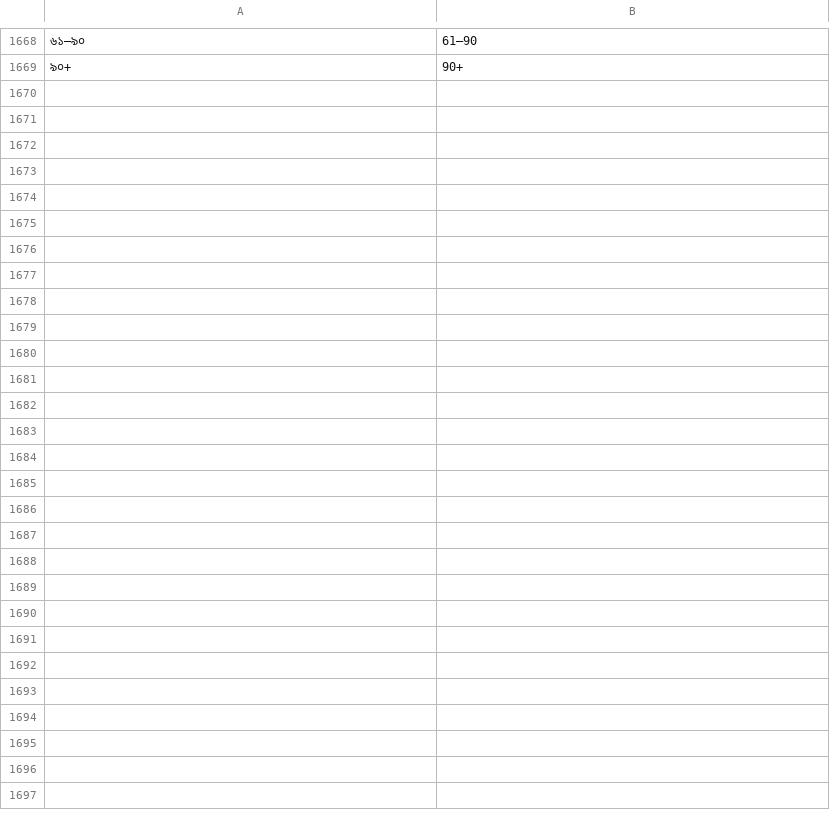
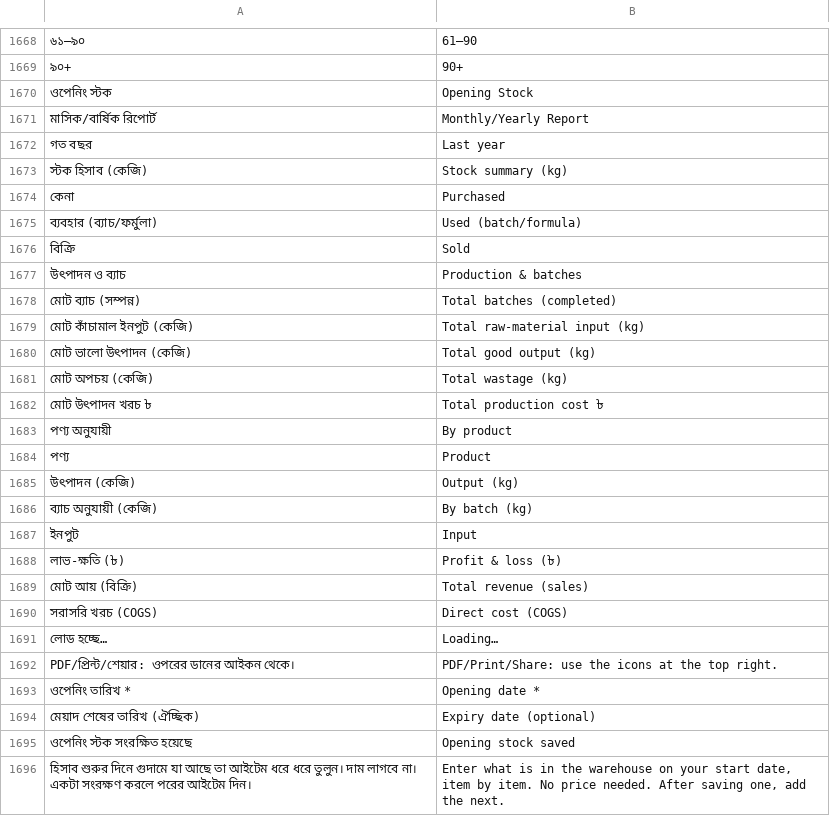
Before and after one commit to hossainbokul22-web/FeedERP, a TSV file: app/src/main/assets/en.tsv, drawn as a sheet; only a part is shown, gaps mark what is left out; the diff names each change by its address in the sheet, - before the commit and + after, or states it on an @@ line.

Commit message:
Opening stock + period report

```diff
--- a/app/src/main/assets/en.tsv
+++ b/app/src/main/assets/en.tsv
+row 1670: ওপেনিং স্টক | Opening Stock
+row 1671: মাসিক/বার্ষিক রিপোর্ট | Monthly/Yearly Report
+row 1672: গত বছর | Last year
+row 1673: স্টক হিসাব (কেজি) | Stock summary (kg)
+row 1674: কেনা | Purchased
+row 1675: ব্যবহার (ব্যাচ/ফর্মুলা) | Used (batch/formula)
+row 1676: বিক্রি | Sold
+row 1677: উৎপাদন ও ব্যাচ | Production & batches
+row 1678: মোট ব্যাচ (সম্পন্ন) | Total batches (completed)
+row 1679: মোট কাঁচামাল ইনপুট (কেজি) | Total raw-material input (kg)
+row 1680: মোট ভালো উৎপাদন (কেজি) | Total good output (kg)
+row 1681: মোট অপচয় (কেজি) | Total wastage (kg)
+row 1682: মোট উৎপাদন খরচ ৳ | Total production cost ৳
+row 1683: পণ্য অনুযায়ী | By product
+row 1684: পণ্য | Product
+row 1685: উৎপাদন (কেজি) | Output (kg)
+row 1686: ব্যাচ অনুযায়ী (কেজি) | By batch (kg)
+row 1687: ইনপুট | Input
+row 1688: লাভ-ক্ষতি (৳) | Profit & loss (৳)
+row 1689: মোট আয় (বিক্রি) | Total revenue (sales)
+row 1690: সরাসরি খরচ (COGS) | Direct cost (COGS)
+row 1691: লোড হচ্ছে… | Loading…
+row 1692: PDF/প্রিন্ট/শেয়ার: ওপরের ডানের আইকন থেকে। | PDF/Print/Share: use the icons at the top right.
+row 1693: ওপেনিং তারিখ * | Opening date *
+row 1694: মেয়াদ শেষের তারিখ (ঐচ্ছিক) | Expiry date (optional)
+row 1695: ওপেনিং স্টক সংরক্ষিত হয়েছে | Opening stock saved
+row 1696: হিসাব শুরুর দিনে গুদামে যা আছে তা আইটেম ধরে ধরে তুলুন। দাম লাগবে না। একটা সংরক্ষণ করলে পরের আইটেম দিন। | Enter what is in the warehouse on your start date, item by item. No price needed. After saving one, add the next.
```
Also changed, not shown: 11 other files.
